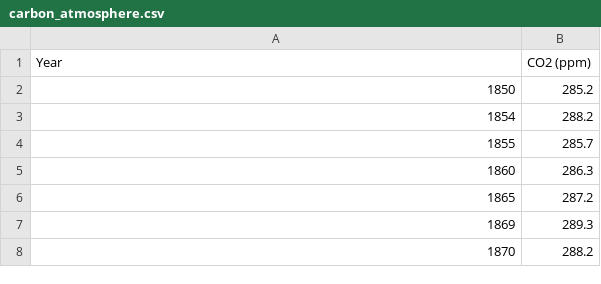
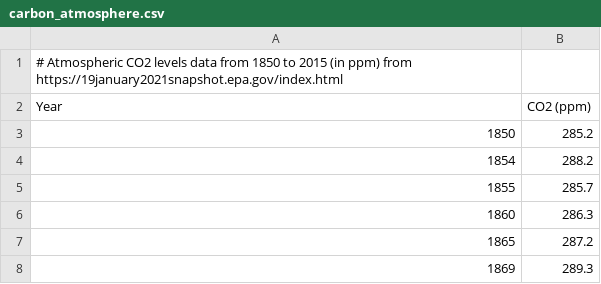
Before and after one commit to carlmonnaert/Carbon-Project, a CSV file: data/datasets/carbon_atmosphere.csv, drawn as a sheet; only a part is shown; the shorter side is filled out with more unchanged rows; the diff names each change by its address in the sheet, - before the commit and + after, or states it on an @@ line.

```diff
--- a/data/datasets/carbon_atmosphere.csv
+++ b/data/datasets/carbon_atmosphere.csv
+row 1: # Atmospheric CO2 levels data from 1850 to 2015 (in ppm) from https://19january2021snapshot.epa.gov/index.html
```
Also changed, not shown: data/datasets/global_temperature.csv, 1 other file.
